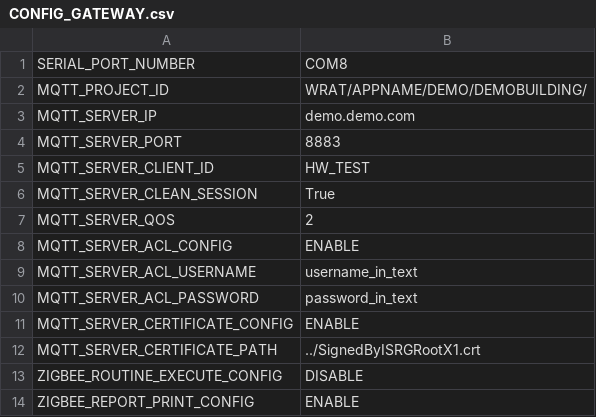
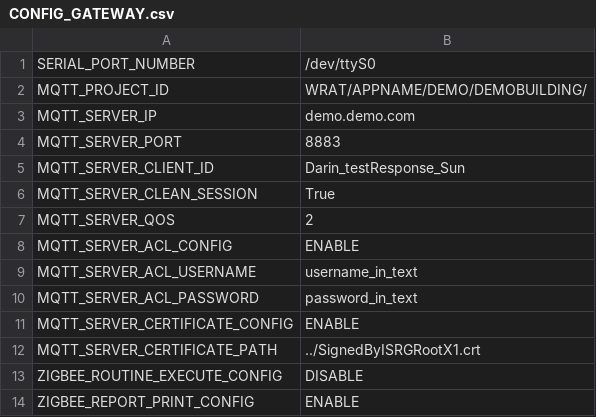
Before and after one commit to MomePP/WRAT_simpleDemo, a CSV file: CONFIG_GATEWAY.csv, drawn as a sheet.

Commit message:
edit config to use on rpi DARIN

```diff
--- a/CONFIG_GATEWAY.csv
+++ b/CONFIG_GATEWAY.csv
@@ -1,2 +1,2 @@
-SERIAL_PORT_NUMBER,COM8
+SERIAL_PORT_NUMBER,/dev/ttyS0
 MQTT_PROJECT_ID,WRAT/APPNAME/DEMO/DEMOBUILDING/
@@ -4,3 +4,3 @@ MQTT_SERVER_IP,demo.demo.com
 MQTT_SERVER_PORT,8883
-MQTT_SERVER_CLIENT_ID,HW_TEST
+MQTT_SERVER_CLIENT_ID,Darin_testResponse_Sun
 MQTT_SERVER_CLEAN_SESSION,True
```
Also changed, not shown: 1 other file.
